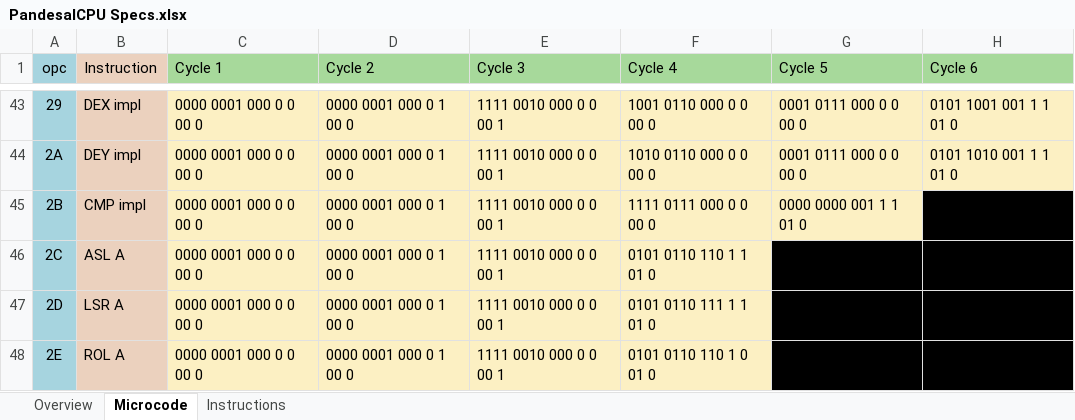
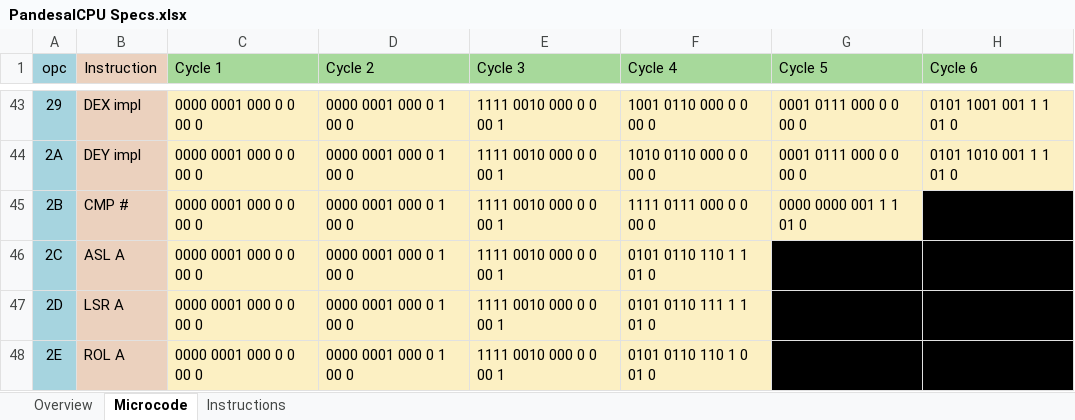
Before and after one commit to Shim06/PandesalCPU, an Excel workbook: docs/PandesalCPU Specs.xlsx, sheet Microcode, drawn as a sheet; only a part is shown, gaps mark what is left out; values as stored, in another font and other column widths than the file's, no borders; the diff names each change by its address in the sheet, - before the commit and + after, or states it on an @@ line.

Commit message:
fix: correct typo CMP impl to CMP #

```diff
--- a/docs/PandesalCPU Specs.xlsx (sheet Microcode)
+++ b/docs/PandesalCPU Specs.xlsx (sheet Microcode)
-B45 (Instruction): CMP impl
+B45 (Instruction): CMP #
```
Also changed, not shown: 1 other file.
